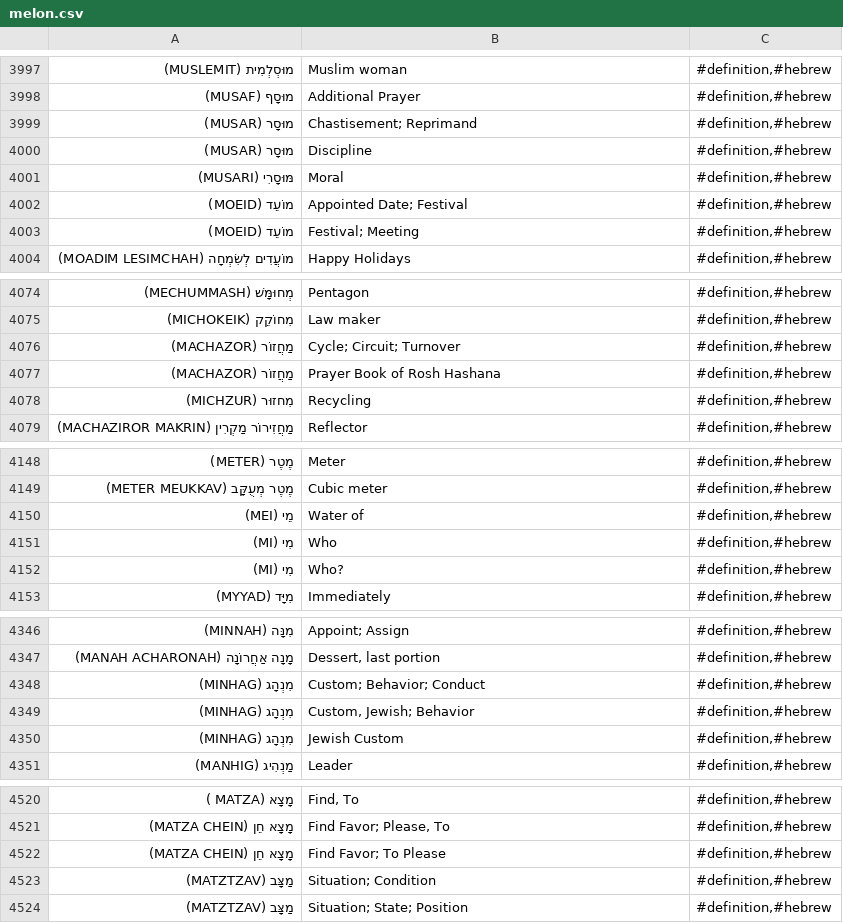
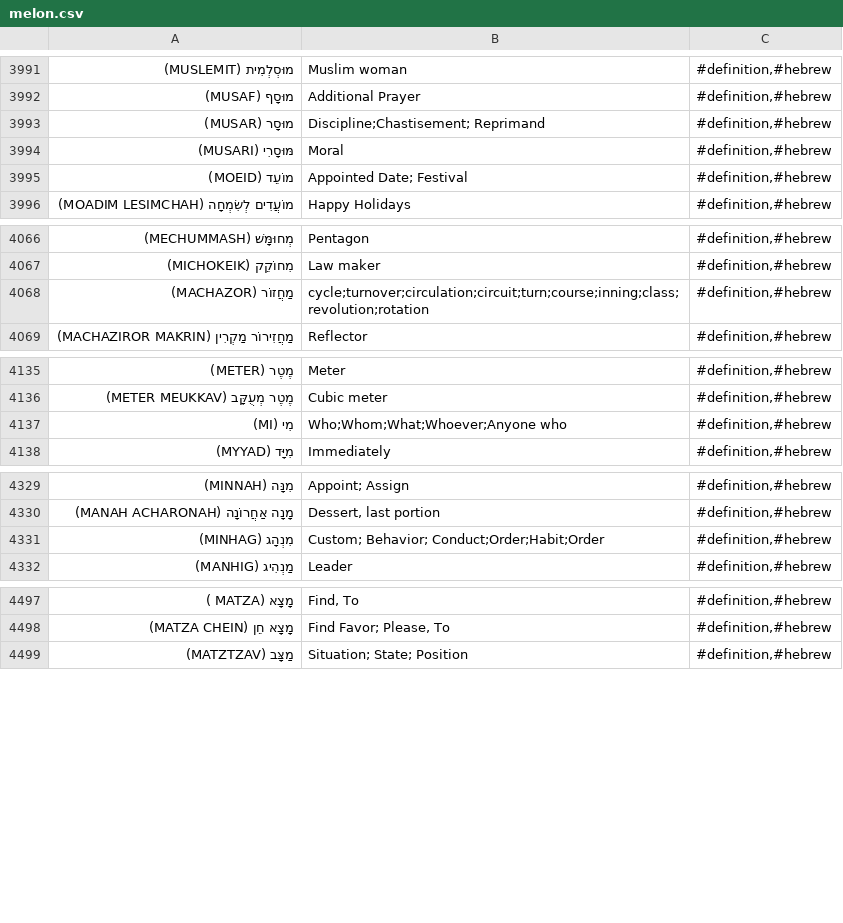
Before and after one commit to gilflorida2023/knowledge, a CSV file: melon.csv, drawn as a sheet; only a part is shown, gaps mark what is left out; the diff covers the shown part only.

```diff
--- a/melon.csv
+++ b/melon.csv
@@ -3998,7 +3992,5 @@
 "מוּסָף (MUSAF)","Additional Prayer","#definition,#hebrew"
-"מוּסָר (MUSAR)","Chastisement; Reprimand","#definition,#hebrew"
-"מוּסָר (MUSAR)","Discipline","#definition,#hebrew"
+"מוּסָר (MUSAR)","Discipline;Chastisement; Reprimand","#definition,#hebrew"
 "מּוּסָרִי (MUSARI)","Moral","#definition,#hebrew"
 "מוֹעֵד (MOEID)","Appointed Date; Festival","#definition,#hebrew"
-"מוֹעֵד (MOEID)","Festival; Meeting","#definition,#hebrew"
 "מוֹעֲדִים לְשִׂמְחָה (MOADIM LESIMCHAH)","Happy Holidays","#definition,#hebrew"
@@ -4075,5 +4067,3 @@
 "מִחוֹקֵק (MICHOKEIK)","Law maker","#definition,#hebrew"
-"מַחֲזוֹר (MACHAZOR)","Cycle; Circuit; Turnover","#definition,#hebrew"
-"מַחֲזוֹר (MACHAZOR)","Prayer Book of Rosh Hashana","#definition,#hebrew"
-"מִחזוּר (MICHZUR)","Recycling","#definition,#hebrew"
+"מַחֲזוֹר (MACHAZOR)","cycle;turnover;circulation;circuit;turn;course;inning;class;revolution;rotation","#definition,#hebrew"
 "מַחֲזִירוֹר  מַקְרִין (MACHAZIROR MAKRIN)","Reflector","#definition,#hebrew"
@@ -4149,5 +4136,3 @@
 "מֶטֶר מְעֻקָּב (METER MEUKKAV)","Cubic meter","#definition,#hebrew"
-"מֵי (MEI)","Water of","#definition,#hebrew"
-"מִי (MI)","Who","#definition,#hebrew"
-"מִי (MI)","Who?","#definition,#hebrew"
+"מִי (MI)","Who;Whom;What;Whoever;Anyone who","#definition,#hebrew"
 "מִיָּד (MYYAD)","Immediately","#definition,#hebrew"
@@ -4347,5 +4330,3 @@
 "מָנָה אַחֲרוֹנָה (MANAH  ACHARONAH)","Dessert, last portion","#definition,#hebrew"
-"מִנְהָג (MINHAG)","Custom; Behavior; Conduct","#definition,#hebrew"
-"מִנְהָג (MINHAG)","Custom, Jewish; Behavior","#definition,#hebrew"
-"מִנְהָג (MINHAG)","Jewish Custom","#definition,#hebrew"
+"מִנְהָג (MINHAG)","Custom; Behavior; Conduct;Order;Habit;Order","#definition,#hebrew"
 "מַנְהִיג (MANHIG)","Leader","#definition,#hebrew"
@@ -4521,4 +4498,2 @@
 "מָצָא חֵן (MATZA  CHEIN)","Find Favor; Please, To","#definition,#hebrew"
-"מָצָא חֵן (MATZA  CHEIN)","Find Favor; To Please","#definition,#hebrew"
-"מַצָּב (MATZTZAV)","Situation; Condition","#definition,#hebrew"
 "מַצָּב (MATZTZAV)","Situation; State; Position","#definition,#hebrew"
```
Also changed, not shown: 43 removed rows and 14 edited cells elsewhere in this file.
